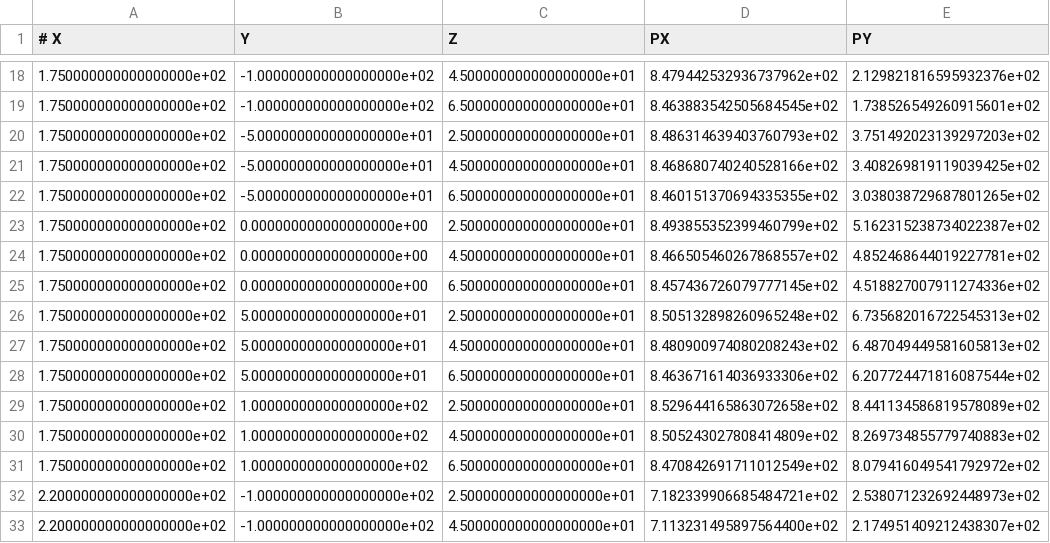
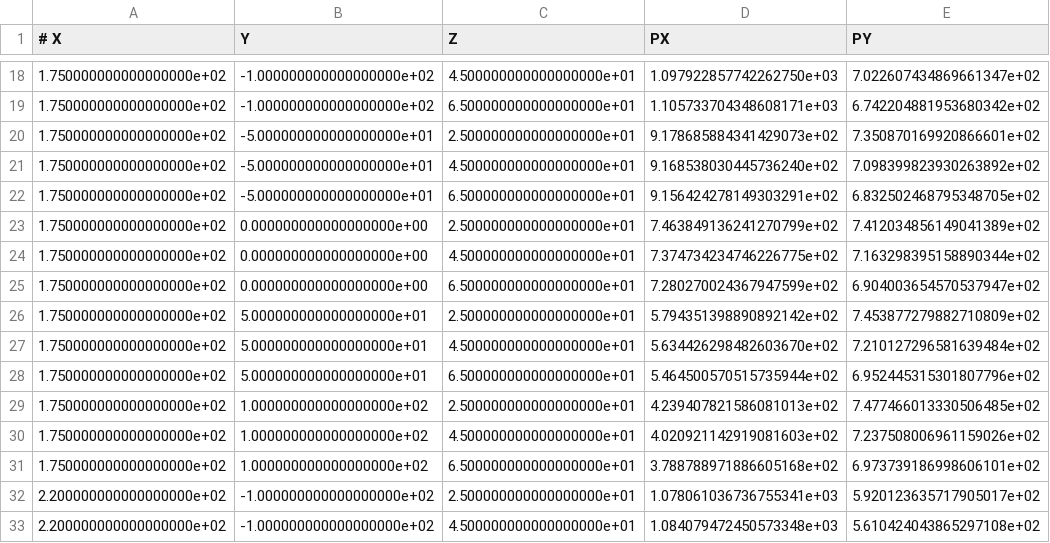
Before and after one commit to Variante/AlphaZero_Gomoku, a CSV file: calib.csv, drawn as a sheet; only a part is shown, gaps mark what is left out; the diff covers the shown part only.

```diff
--- a/calib.csv
+++ b/calib.csv
@@ -18,16 +18,16 @@
-1.750000000000000000e+02,-1.000000000000000000e+02,4.500000000000000000e+01,8.479442532936737962e+02,2.129821816595932376e+02
-1.750000000000000000e+02,-1.000000000000000000e+02,6.500000000000000000e+01,8.463883542505684545e+02,1.738526549260915601e+02
-1.750000000000000000e+02,-5.000000000000000000e+01,2.500000000000000000e+01,8.486314639403760793e+02,3.751492023139297203e+02
-1.750000000000000000e+02,-5.000000000000000000e+01,4.500000000000000000e+01,8.468680740240528166e+02,3.408269819119039425e+02
-1.750000000000000000e+02,-5.000000000000000000e+01,6.500000000000000000e+01,8.460151370694335355e+02,3.038038729687801265e+02
-1.750000000000000000e+02,0.000000000000000000e+00,2.500000000000000000e+01,8.493855352399460799e+02,5.162315238734022387e+02
-1.750000000000000000e+02,0.000000000000000000e+00,4.500000000000000000e+01,8.466505460267868557e+02,4.852468644019227781e+02
-1.750000000000000000e+02,0.000000000000000000e+00,6.500000000000000000e+01,8.457436726079777145e+02,4.518827007911274336e+02
-1.750000000000000000e+02,5.000000000000000000e+01,2.500000000000000000e+01,8.505132898260965248e+02,6.735682016722545313e+02
-1.750000000000000000e+02,5.000000000000000000e+01,4.500000000000000000e+01,8.480900974080208243e+02,6.487049449581605813e+02
-1.750000000000000000e+02,5.000000000000000000e+01,6.500000000000000000e+01,8.463671614036933306e+02,6.207724471816087544e+02
-1.750000000000000000e+02,1.000000000000000000e+02,2.500000000000000000e+01,8.529644165863072658e+02,8.441134586819578089e+02
-1.750000000000000000e+02,1.000000000000000000e+02,4.500000000000000000e+01,8.505243027808414809e+02,8.269734855779740883e+02
-1.750000000000000000e+02,1.000000000000000000e+02,6.500000000000000000e+01,8.470842691711012549e+02,8.079416049541792972e+02
-2.200000000000000000e+02,-1.000000000000000000e+02,2.500000000000000000e+01,7.182339906685484721e+02,2.538071232692448973e+02
-2.200000000000000000e+02,-1.000000000000000000e+02,4.500000000000000000e+01,7.113231495897564400e+02,2.174951409212438307e+02
+1.750000000000000000e+02,-1.000000000000000000e+02,4.500000000000000000e+01,1.097922857742262750e+03,7.022607434869661347e+02
+1.750000000000000000e+02,-1.000000000000000000e+02,6.500000000000000000e+01,1.105733704348608171e+03,6.742204881953680342e+02
+1.750000000000000000e+02,-5.000000000000000000e+01,2.500000000000000000e+01,9.178685884341429073e+02,7.350870169920866601e+02
+1.750000000000000000e+02,-5.000000000000000000e+01,4.500000000000000000e+01,9.168538030445736240e+02,7.098399823930263892e+02
+1.750000000000000000e+02,-5.000000000000000000e+01,6.500000000000000000e+01,9.156424278149303291e+02,6.832502468795348705e+02
+1.750000000000000000e+02,0.000000000000000000e+00,2.500000000000000000e+01,7.463849136241270799e+02,7.412034856149041389e+02
+1.750000000000000000e+02,0.000000000000000000e+00,4.500000000000000000e+01,7.374734234746226775e+02,7.163298395158890344e+02
+1.750000000000000000e+02,0.000000000000000000e+00,6.500000000000000000e+01,7.280270024367947599e+02,6.904003654570537947e+02
+1.750000000000000000e+02,5.000000000000000000e+01,2.500000000000000000e+01,5.794351398890892142e+02,7.453877279882710809e+02
+1.750000000000000000e+02,5.000000000000000000e+01,4.500000000000000000e+01,5.634426298482603670e+02,7.210127296581639484e+02
+1.750000000000000000e+02,5.000000000000000000e+01,6.500000000000000000e+01,5.464500570515735944e+02,6.952445315301807796e+02
+1.750000000000000000e+02,1.000000000000000000e+02,2.500000000000000000e+01,4.239407821586081013e+02,7.477466013330506485e+02
+1.750000000000000000e+02,1.000000000000000000e+02,4.500000000000000000e+01,4.020921142919081603e+02,7.237508006961159026e+02
+1.750000000000000000e+02,1.000000000000000000e+02,6.500000000000000000e+01,3.788788971886605168e+02,6.973739186998606101e+02
+2.200000000000000000e+02,-1.000000000000000000e+02,2.500000000000000000e+01,1.078061036736755341e+03,5.920123635717905017e+02
+2.200000000000000000e+02,-1.000000000000000000e+02,4.500000000000000000e+01,1.084079472450573348e+03,5.610424043865297108e+02
```
Also changed, not shown: 118 edited cells elsewhere in this file, 2 other files.
